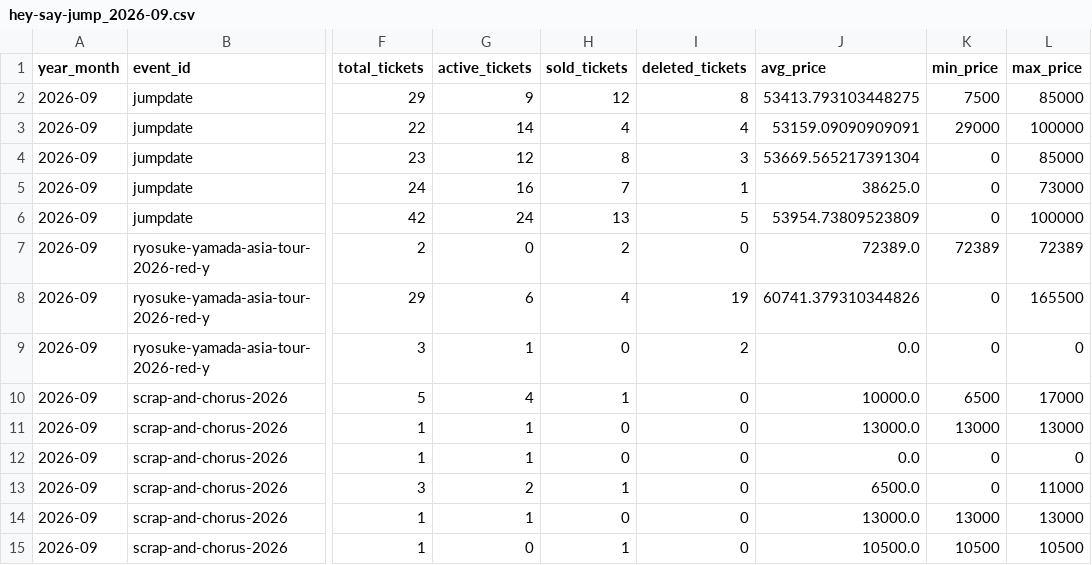
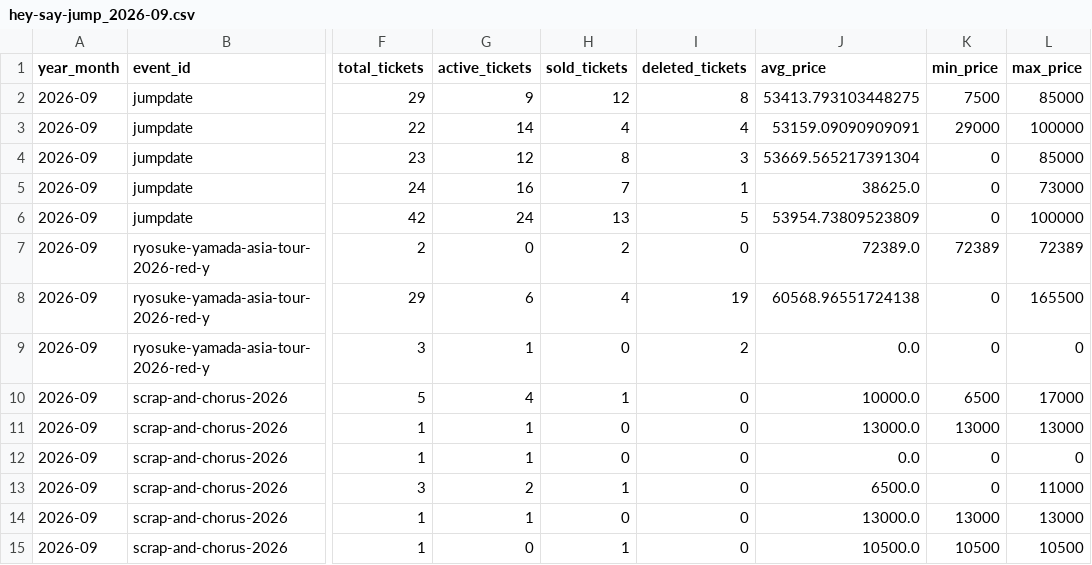
Before and after one commit to hiro8-0215/tiketen_scraper, a CSV file: data/market_snapshot/hey-say-jump_2026-09.csv, drawn as a sheet; only a part is shown, gaps mark what is left out; the diff names each change by its address in the sheet, - before the commit and + after, or states it on an @@ line.

```diff
--- a/data/market_snapshot/hey-say-jump_2026-09.csv
+++ b/data/market_snapshot/hey-say-jump_2026-09.csv
-J8 (avg_price): 60741.379310344826
+J8 (avg_price): 60568.96551724138
```
Also changed, not shown: data/hey-say-jump_master.csv, data/market_snapshot/west-dot_2026-09.csv, 3 other files.
